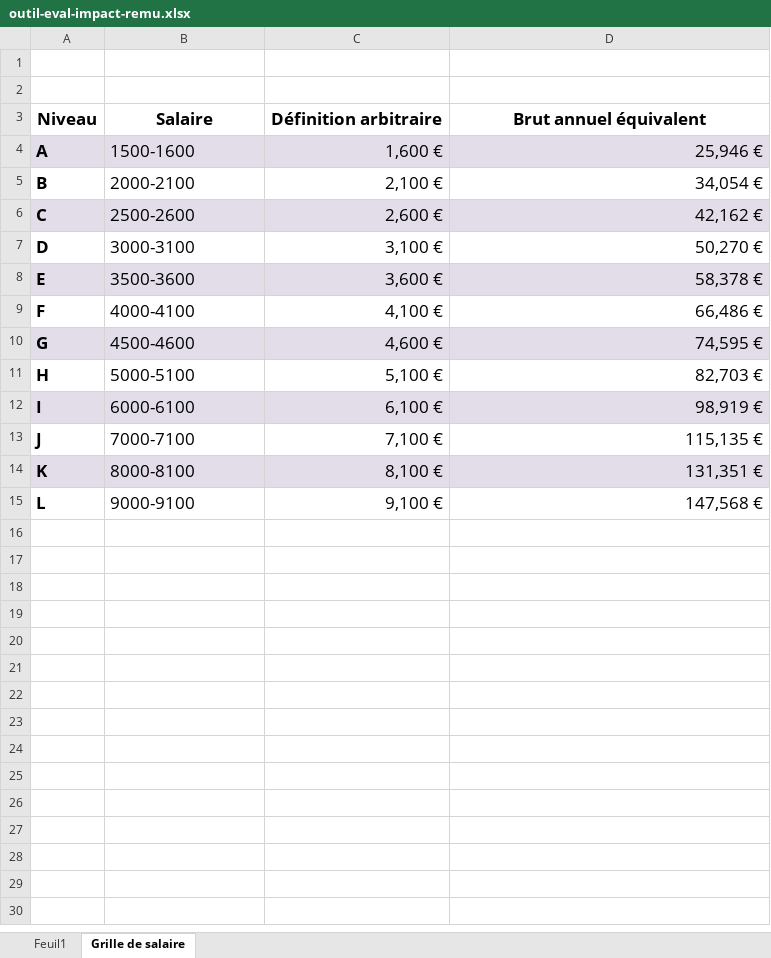
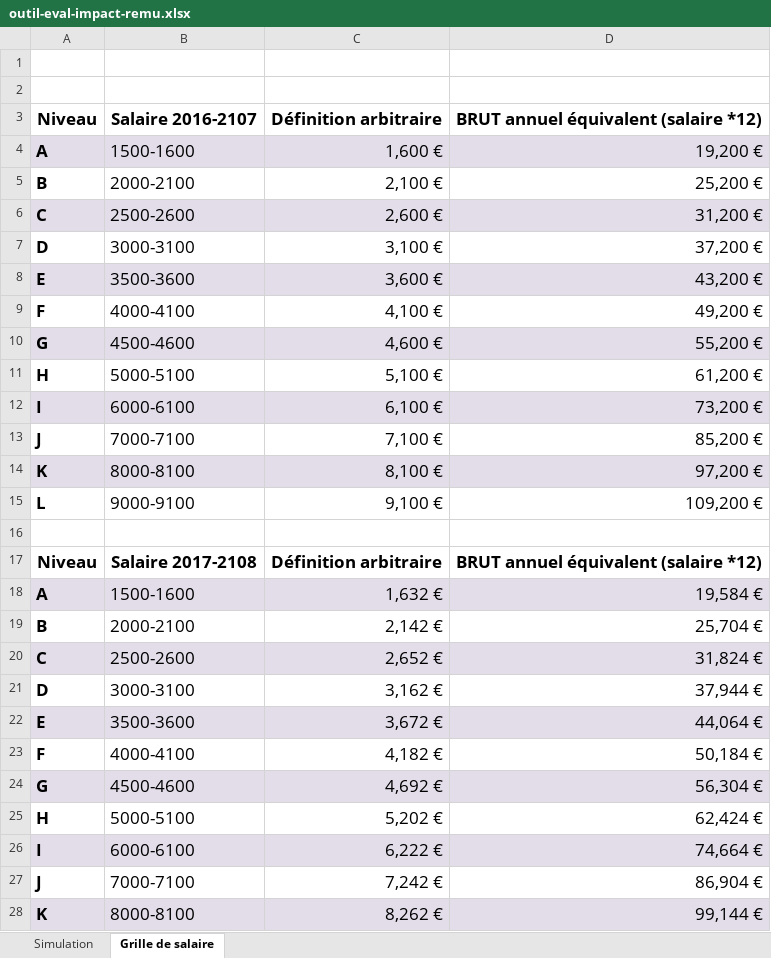
Before and after one commit to tclavier/r-muneration, an Excel workbook: outil-eval-impact-remu.xlsx, sheet Grille de salaire, drawn as a sheet; only a part is shown; values as stored, in another font and other column widths than the file's, no borders; the diff covers the shown part only; the diff names each change by its address in the sheet, - before the commit and + after, or states it on an @@ line.

```diff
--- a/outil-eval-impact-remu.xlsx (sheet Grille de salaire)
+++ b/outil-eval-impact-remu.xlsx (sheet Grille de salaire)
-sheet tab: Feuil1
+sheet tab: Simulation
-B3: Salaire
+B3: Salaire 2016-2107
-D3: Brut annuel équivalent
+D3: BRUT annuel équivalent (salaire *12)
-D4: 25,946 €
+D4: 19,200 €
-D5: 34,054 €
+D5: 25,200 €
-D6: 42,162 €
+D6: 31,200 €
-D7: 50,270 €
+D7: 37,200 €
-D8: 58,378 €
+D8: 43,200 €
-D9: 66,486 €
+D9: 49,200 €
-D10: 74,595 €
+D10: 55,200 €
-D11: 82,703 €
+D11: 61,200 €
-D12: 98,919 €
+D12: 73,200 €
-D13: 115,135 €
+D13: 85,200 €
-D14: 131,351 €
+D14: 97,200 €
-D15: 147,568 €
+D15: 109,200 €
+row 16: (empty)
+row 17: Niveau | Salaire 2017-2108 | Définition arbitraire | BRUT annuel équivalent (salaire *12)
+row 18: A | 1500-1600 | 1,632 € | 19,584 €
+row 19: B | 2000-2100 | 2,142 € | 25,704 €
+row 20: C | 2500-2600 | 2,652 € | 31,824 €
+row 21: D | 3000-3100 | 3,162 € | 37,944 €
+row 22: E | 3500-3600 | 3,672 € | 44,064 €
+row 23: F | 4000-4100 | 4,182 € | 50,184 €
+row 24: G | 4500-4600 | 4,692 € | 56,304 €
+row 25: H | 5000-5100 | 5,202 € | 62,424 €
+row 26: I | 6000-6100 | 6,222 € | 74,664 €
+row 27: J | 7000-7100 | 7,242 € | 86,904 €
+row 28: K | 8000-8100 | 8,262 € | 99,144 €
```
Also changed, not shown: 15 added rows elsewhere in this sheet, sheet Simulation, formulas that keep their value.
